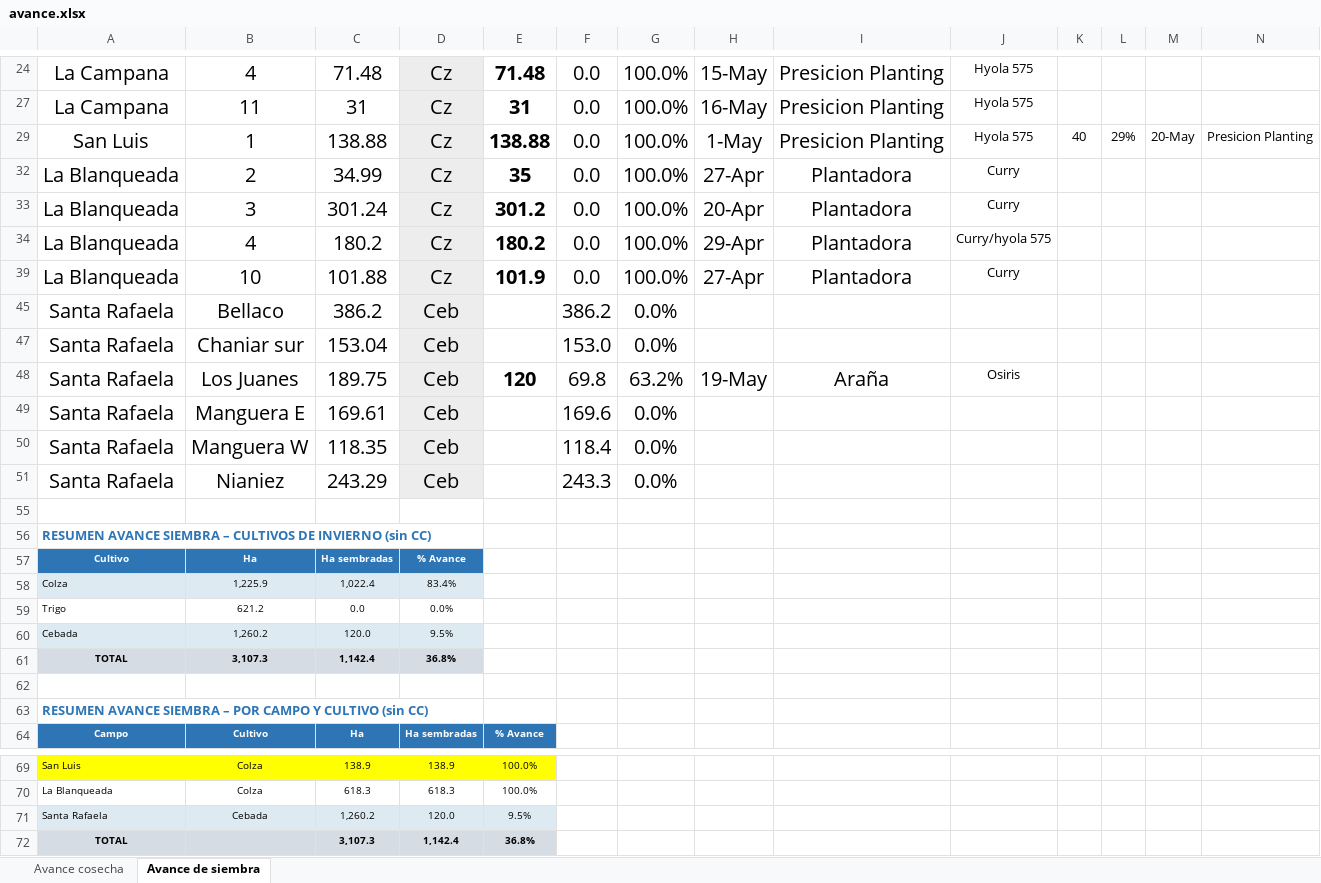
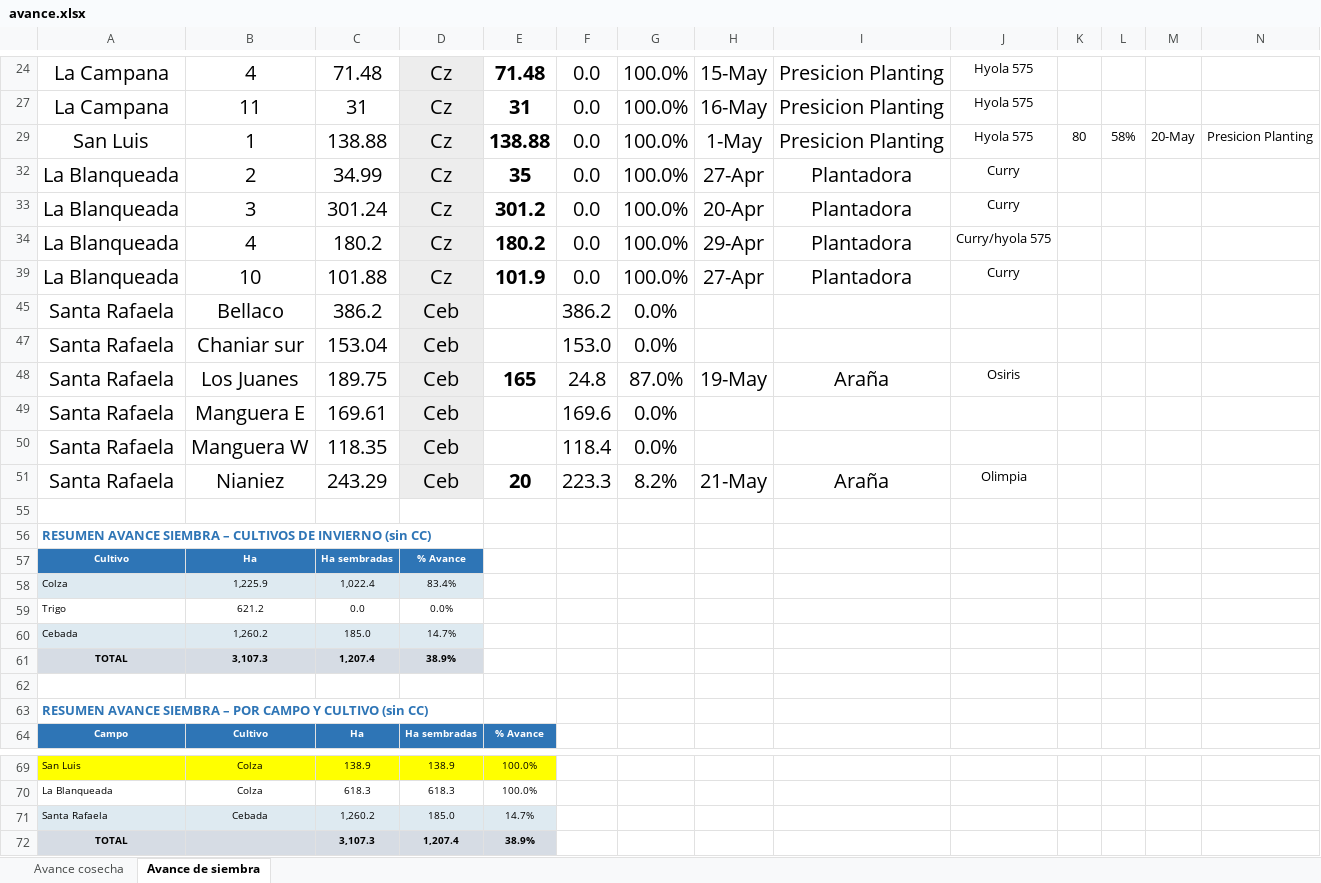
Before and after one commit to CeibosGroup/Avances-Lit.-Norte, an Excel workbook: avance.xlsx, sheet Avance de siembra, drawn as a sheet; only a part is shown, gaps mark what is left out; values as stored, in another font and other column widths than the file's, no borders; the diff names each change by its address in the sheet, - before the commit and + after, or states it on an @@ line.

```diff
--- a/avance.xlsx (sheet Avance de siembra)
+++ b/avance.xlsx (sheet Avance de siembra)
-K29: 40
+K29: 80
-L29: 29%
+L29: 58%
-E48: 120
+E48: 165
-F48: 69.8
+F48: 24.8
-G48: 63.2%
+G48: 87.0%
-E51: (empty)
+E51: 20
-F51: 243.3
+F51: 223.3
-G51: 0.0%
+G51: 8.2%
-H51: (empty)
+H51: 21-May
-I51: (empty)
+I51: Araña
-J51: (empty)
+J51: Olimpia
-C60: 120.0
+C60: 185.0
-D60: 9.5%
+D60: 14.7%
-C61: 1,142.4
+C61: 1,207.4
-D61: 36.8%
+D61: 38.9%
-D71: 120.0
+D71: 185.0
-E71: 9.5%
+E71: 14.7%
-D72: 1,142.4
+D72: 1,207.4
-E72: 36.8%
+E72: 38.9%
```
Also changed, not shown: sheet Avance cosecha.
